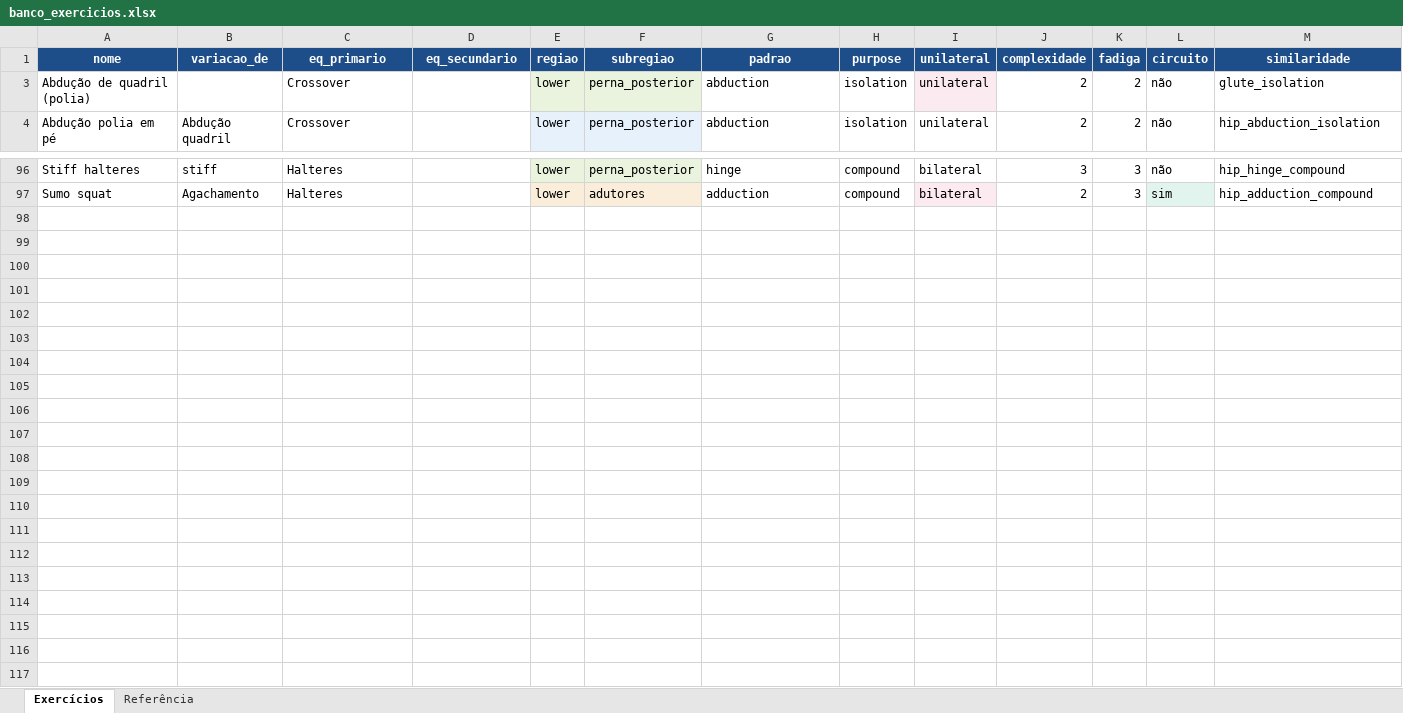
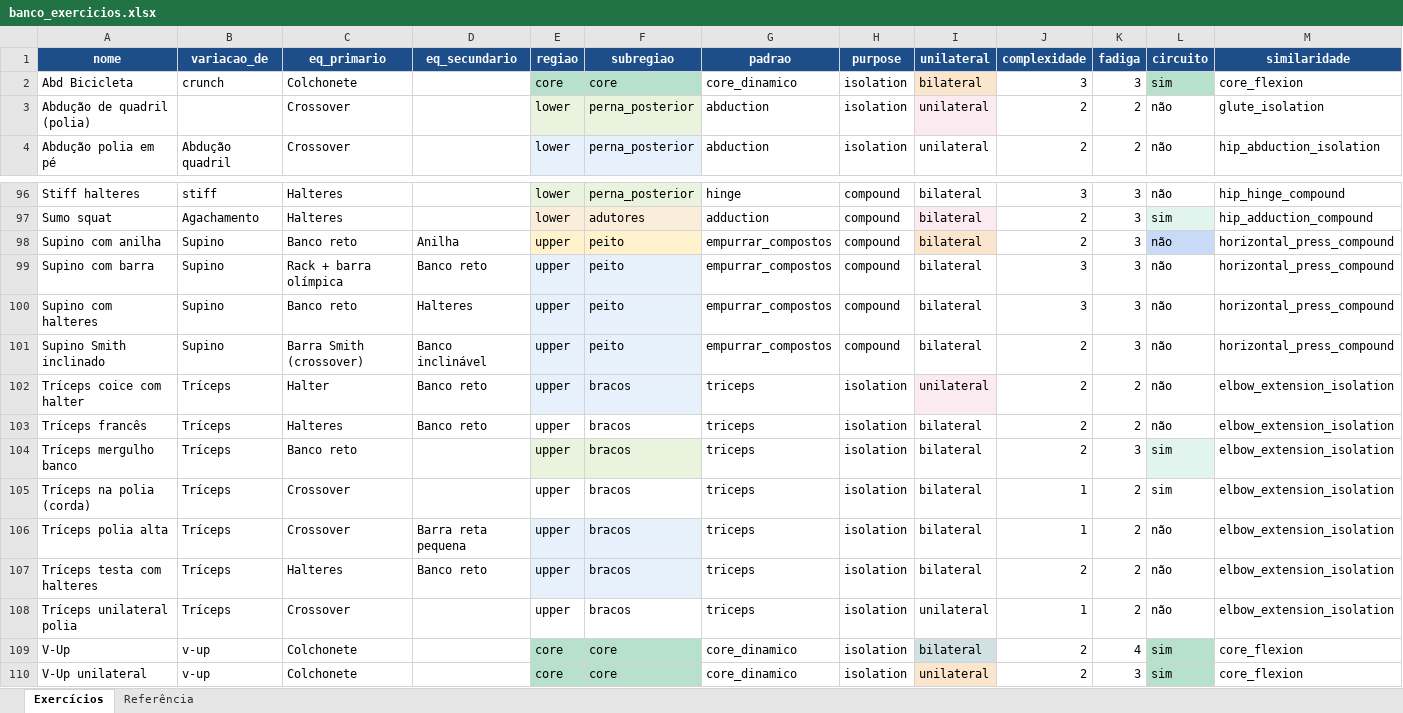
Before and after one commit to berfleck/workout-app2, an Excel workbook: banco_exercicios.xlsx, sheet Exercícios, drawn as a sheet; only a part is shown, gaps mark what is left out; values as stored, in another font and other column widths than the file's, no borders; charts and pictures and conditional formats not drawn; rows hold the shown columns only; the diff covers the shown part only; the diff names each change by its address in the sheet, - before the commit and + after, or states it on an @@ line.

Commit message:
layout horizontal ok

```diff
--- a/banco_exercicios.xlsx (sheet Exercícios)
+++ b/banco_exercicios.xlsx (sheet Exercícios)
@@ row 2 unhidden: Abd Bicicleta | crunch | Colchonete |  | core | core | core_dinamico | isolation | bilateral | 3 | 3 | sim | core_flexion @@
@@ row 98 unhidden: Supino com anilha | Supino | Banco reto | Anilha | upper | peito | empurrar_compostos | compound | bilateral | 2 | 3 | não | horizontal_press_compound @@
@@ row 99 unhidden: Supino com barra | Supino | Rack + barra olímpica | Banco reto | upper | peito | empurrar_compostos | compound | bilateral | 3 | 3 | não | horizontal_press_compound @@
@@ row 100 unhidden: Supino com halteres | Supino | Banco reto | Halteres | upper | peito | empurrar_compostos | compound | bilateral | 3 | 3 | não | horizontal_press_compound @@
@@ row 101 unhidden: Supino Smith inclinado | Supino | Barra Smith (crossover) | Banco inclinável | upper | peito | empurrar_compostos | compound | bilateral | 2 | 3 | não | horizontal_press_compound @@
@@ row 102 unhidden: Tríceps coice com halter | Tríceps | Halter | Banco reto | upper | bracos | triceps | isolation | unilateral | 2 | 2 | não | elbow_extension_isolation @@
@@ row 103 unhidden: Tríceps francês | Tríceps | Halteres | Banco reto | upper | bracos | triceps | isolation | bilateral | 2 | 2 | não | elbow_extension_isolation @@
@@ row 104 unhidden: Tríceps mergulho banco | Tríceps | Banco reto |  | upper | bracos | triceps | isolation | bilateral | 2 | 3 | sim | elbow_extension_isolation @@
@@ row 105 unhidden: Tríceps na polia (corda) | Tríceps | Crossover |  | upper | bracos | triceps | isolation | bilateral | 1 | 2 | sim | elbow_extension_isolation @@
@@ row 106 unhidden: Tríceps polia alta | Tríceps | Crossover | Barra reta pequena | upper | bracos | triceps | isolation | bilateral | 1 | 2 | não | elbow_extension_isolation @@
@@ row 107 unhidden: Tríceps testa com halteres | Tríceps | Halteres | Banco reto | upper | bracos | triceps | isolation | bilateral | 2 | 2 | não | elbow_extension_isolation @@
@@ row 108 unhidden: Tríceps unilateral polia | Tríceps | Crossover |  | upper | bracos | triceps | isolation | unilateral | 1 | 2 | não | elbow_extension_isolation @@
@@ row 109 unhidden: V-Up | v-up | Colchonete |  | core | core | core_dinamico | isolation | bilateral | 2 | 4 | sim | core_flexion @@
@@ row 110 unhidden: V-Up unilateral | v-up | Colchonete |  | core | core | core_dinamico | isolation | unilateral | 2 | 3 | sim | core_flexion @@
```
Also changed, not shown: 58 hidden or unhidden rows elsewhere in this sheet, 5 other files.
